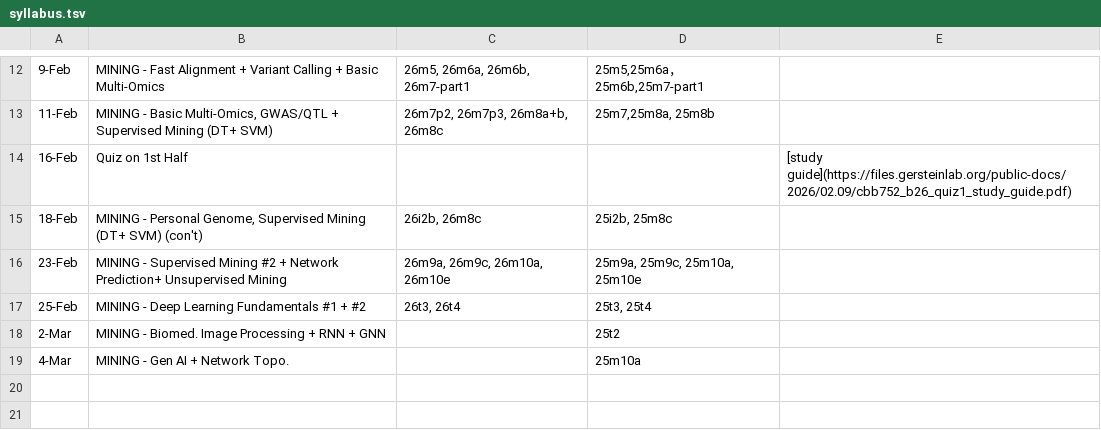
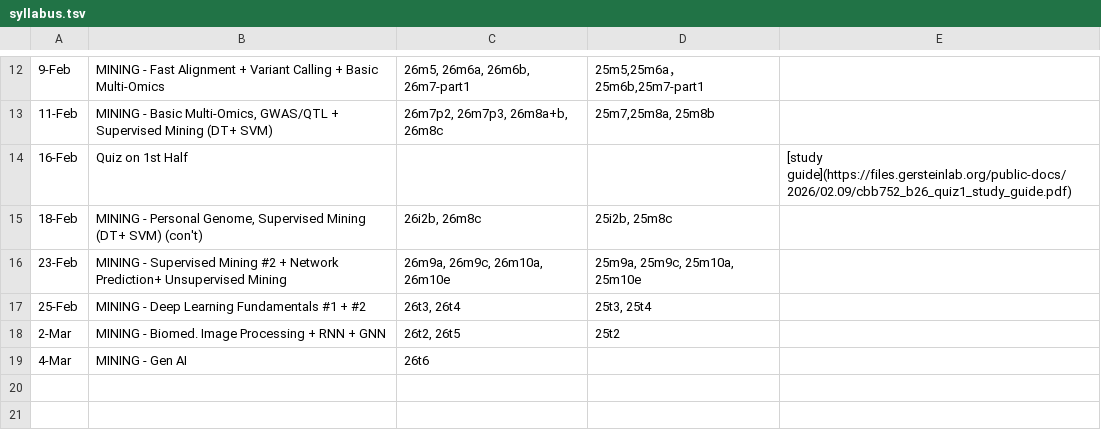
Before and after one commit to gersteinlab/cbb7520b26, a TSV file: syllabus.tsv, drawn as a sheet; only a part is shown, gaps mark what is left out.

```diff
--- a/syllabus.tsv
+++ b/syllabus.tsv
@@ -17,4 +17,4 @@
 25-Feb	MINING - Deep Learning Fundamentals #1 + #2	26t3, 26t4	"25t3, 25t4"		
-2-Mar	MINING - Biomed. Image Processing + RNN + GNN 		25t2		
-4-Mar	MINING - Gen AI  + Network Topo. 		25m10a		
+2-Mar	MINING - Biomed. Image Processing + RNN + GNN 	26t2, 26t5	25t2		
+4-Mar	MINING - Gen AI 	26t6	
 					
```
Also changed, not shown: lecture-slide-pack.tsv, 1 other file.
